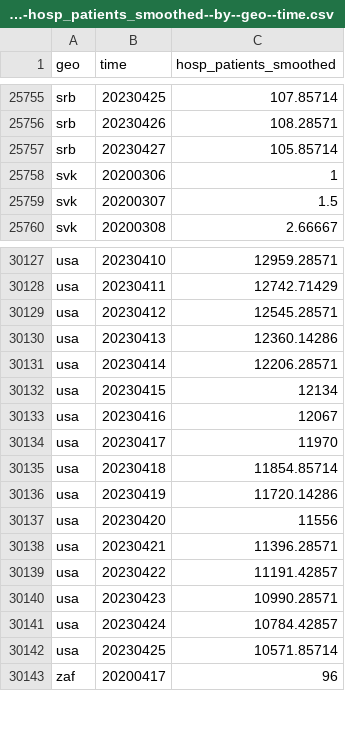
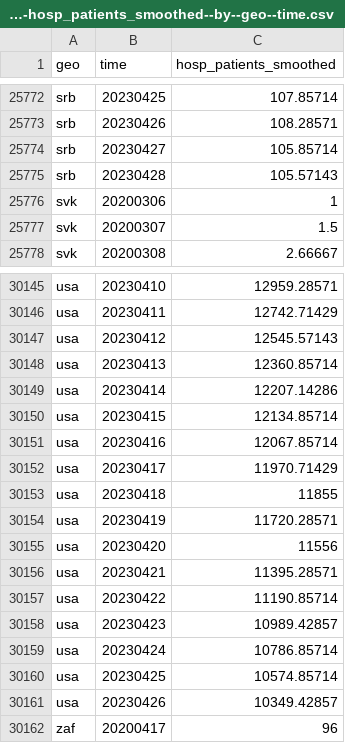
Before and after one commit to open-numbers/ddf--open_numbers--owid_covid_19, a CSV file: ddf--datapoints--hosp_patients_smoothed--by--geo--time.csv, drawn as a sheet; only a part is shown, gaps mark what is left out; the diff covers the shown part only.

```diff
--- a/ddf--datapoints--hosp_patients_smoothed--by--geo--time.csv
+++ b/ddf--datapoints--hosp_patients_smoothed--by--geo--time.csv
@@ -25757,2 +25774,3 @@ srb,20230426,108.28571
 srb,20230427,105.85714
+srb,20230428,105.57143
 svk,20200306,1
@@ -30128,16 +30146,17 @@ usa,20230410,12959.28571
 usa,20230411,12742.71429
-usa,20230412,12545.28571
-usa,20230413,12360.14286
-usa,20230414,12206.28571
-usa,20230415,12134
-usa,20230416,12067
-usa,20230417,11970
-usa,20230418,11854.85714
-usa,20230419,11720.14286
+usa,20230412,12545.57143
+usa,20230413,12360.85714
+usa,20230414,12207.14286
+usa,20230415,12134.85714
+usa,20230416,12067.85714
+usa,20230417,11970.71429
+usa,20230418,11855
+usa,20230419,11720.28571
 usa,20230420,11556
-usa,20230421,11396.28571
-usa,20230422,11191.42857
-usa,20230423,10990.28571
-usa,20230424,10784.42857
-usa,20230425,10571.85714
+usa,20230421,11395.28571
+usa,20230422,11190.85714
+usa,20230423,10989.42857
+usa,20230424,10786.85714
+usa,20230425,10574.85714
+usa,20230426,10349.42857
 zaf,20200417,96
```
Also changed, not shown: 17 added rows and 24 edited cells elsewhere in this file, ddf--datapoints--people_fully_vaccinated_per_hundred--by--geo--time.csv, ddf--datapoints--total_boosters--by--geo--time.csv, 47 other files.
